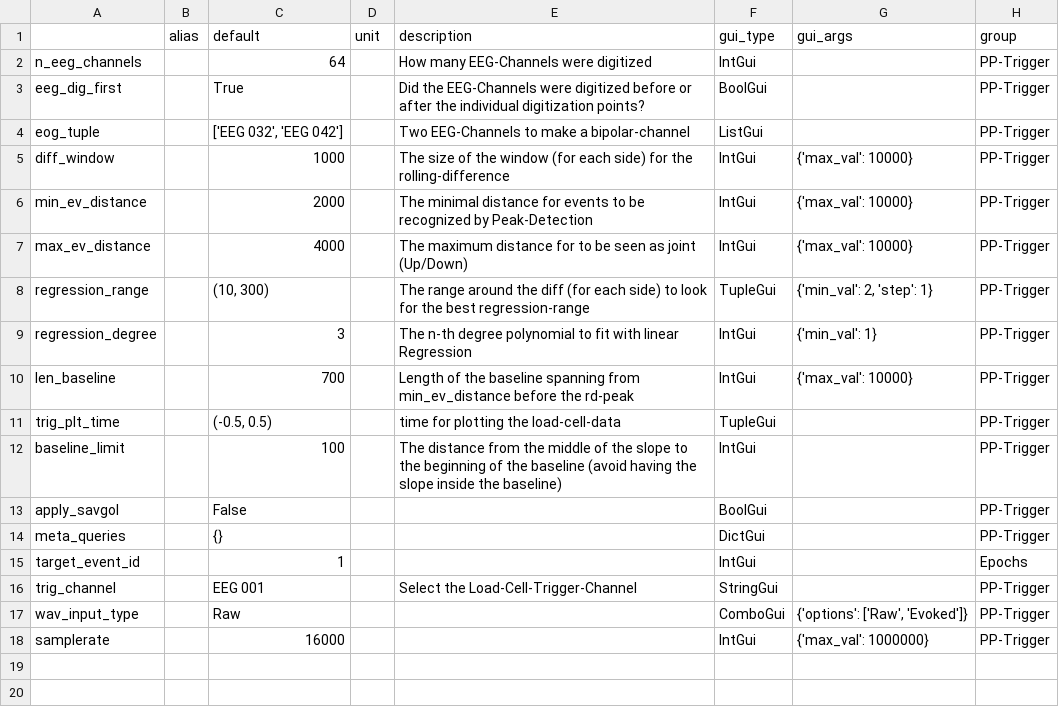
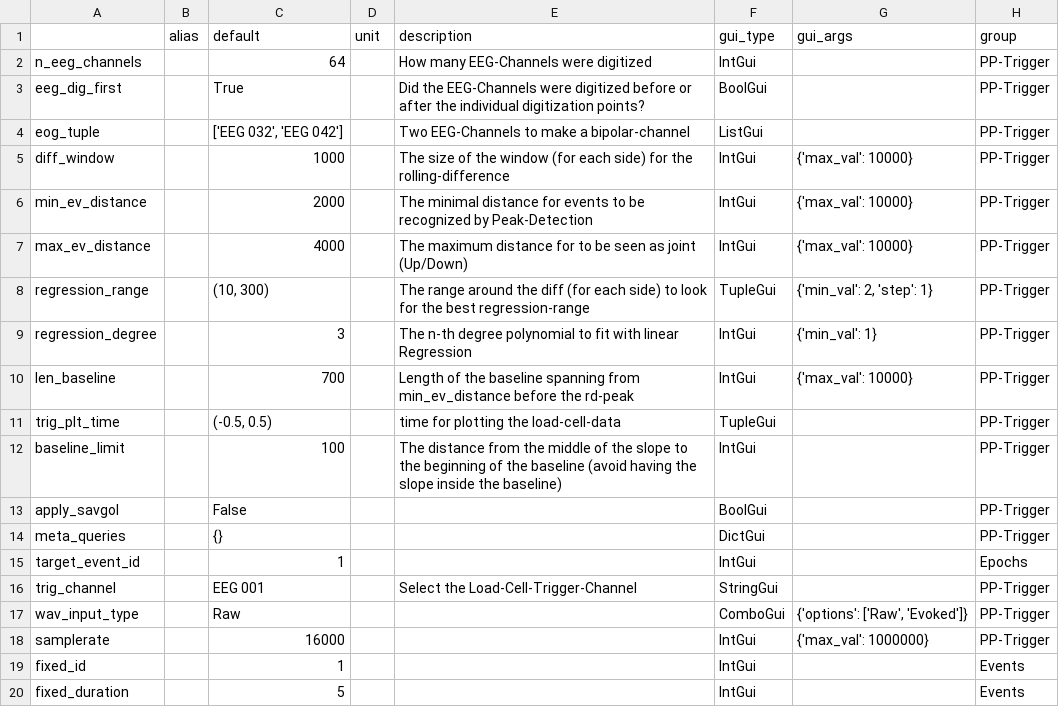
Before and after one commit to marsipu/trigger_funcs, a CSV file: trigger_funcs_parameters.csv, drawn as a sheet; the diff names each change by its address in the sheet, - before the commit and + after, or states it on an @@ line.

```diff
--- a/trigger_funcs_parameters.csv
+++ b/trigger_funcs_parameters.csv
+row 19: fixed_id |  | 1 |  |  | IntGui |  | Events
+row 20: fixed_duration |  | 5 |  |  | IntGui |  | Events
```
Also changed, not shown: trigger_funcs_functions.csv, 1 other file.
